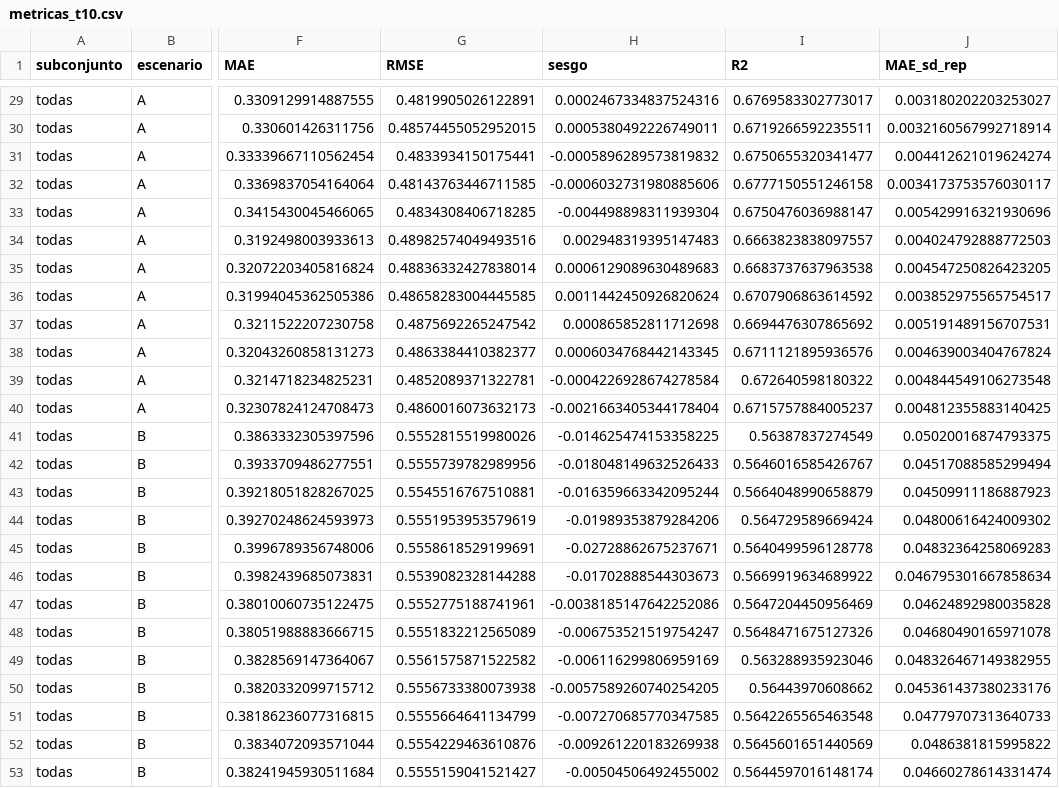
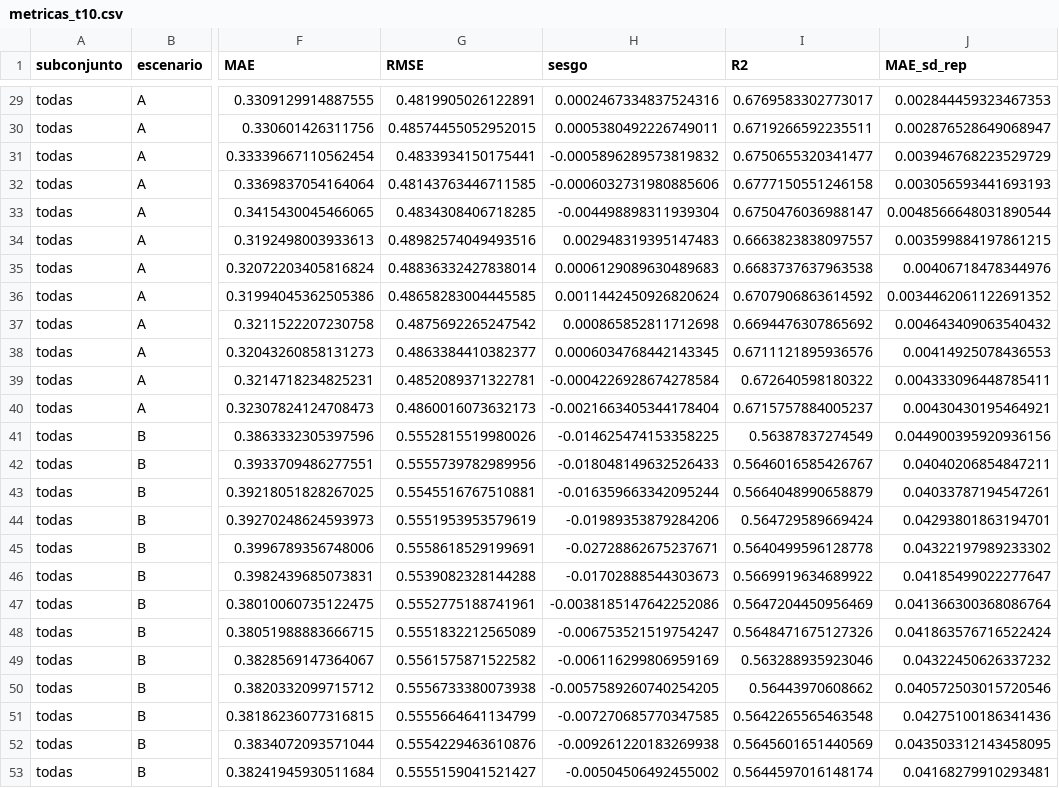
Before and after one commit to danielalira20/AgroCebada-2026, a CSV file: registro/t10/metricas_t10.csv, drawn as a sheet; only a part is shown, gaps mark what is left out; the diff covers the shown part only; the diff names each change by its address in the sheet, - before the commit and + after, or states it on an @@ line.

```diff
--- a/registro/t10/metricas_t10.csv
+++ b/registro/t10/metricas_t10.csv
-J29 (MAE_sd_rep): 0.003180202203253027
+J29 (MAE_sd_rep): 0.002844459323467353
-J30 (MAE_sd_rep): 0.0032160567992718914
+J30 (MAE_sd_rep): 0.002876528649068947
-J31 (MAE_sd_rep): 0.004412621019624274
+J31 (MAE_sd_rep): 0.003946768223529729
-J32 (MAE_sd_rep): 0.0034173753576030117
+J32 (MAE_sd_rep): 0.003056593441693193
-J33 (MAE_sd_rep): 0.005429916321930696
+J33 (MAE_sd_rep): 0.0048566648031890544
-J34 (MAE_sd_rep): 0.004024792888772503
+J34 (MAE_sd_rep): 0.003599884197861215
-J35 (MAE_sd_rep): 0.004547250826423205
+J35 (MAE_sd_rep): 0.00406718478344976
-J36 (MAE_sd_rep): 0.003852975565754517
+J36 (MAE_sd_rep): 0.0034462061122691352
-J37 (MAE_sd_rep): 0.005191489156707531
+J37 (MAE_sd_rep): 0.004643409063540432
-J38 (MAE_sd_rep): 0.004639003404767824
+J38 (MAE_sd_rep): 0.00414925078436553
-J39 (MAE_sd_rep): 0.004844549106273548
+J39 (MAE_sd_rep): 0.004333096448785411
-J40 (MAE_sd_rep): 0.004812355883140425
+J40 (MAE_sd_rep): 0.00430430195464921
-J41 (MAE_sd_rep): 0.05020016874793375
+J41 (MAE_sd_rep): 0.044900395920936156
-J42 (MAE_sd_rep): 0.04517088585299494
+J42 (MAE_sd_rep): 0.04040206854847211
-J43 (MAE_sd_rep): 0.04509911186887923
+J43 (MAE_sd_rep): 0.04033787194547261
-J44 (MAE_sd_rep): 0.04800616424009302
+J44 (MAE_sd_rep): 0.04293801863194701
-J45 (MAE_sd_rep): 0.04832364258069283
+J45 (MAE_sd_rep): 0.04322197989233302
-J46 (MAE_sd_rep): 0.046795301667858634
+J46 (MAE_sd_rep): 0.04185499022277647
-J47 (MAE_sd_rep): 0.04624892980035828
+J47 (MAE_sd_rep): 0.041366300368086764
-J48 (MAE_sd_rep): 0.04680490165971078
+J48 (MAE_sd_rep): 0.041863576716522424
-J49 (MAE_sd_rep): 0.048326467149382955
+J49 (MAE_sd_rep): 0.04322450626337232
-J50 (MAE_sd_rep): 0.045361437380233176
+J50 (MAE_sd_rep): 0.040572503015720546
-J51 (MAE_sd_rep): 0.04779707313640733
+J51 (MAE_sd_rep): 0.04275100186341436
-J52 (MAE_sd_rep): 0.0486381815995822
+J52 (MAE_sd_rep): 0.043503312143458095
-J53 (MAE_sd_rep): 0.04660278614331474
+J53 (MAE_sd_rep): 0.04168279910293481
```
Also changed, not shown: 27 edited cells elsewhere in this file, registro/t10/desglose_error_t10.csv, registro/t10/sensibilidad_sin_alerta_t10.csv, 3 other files.
